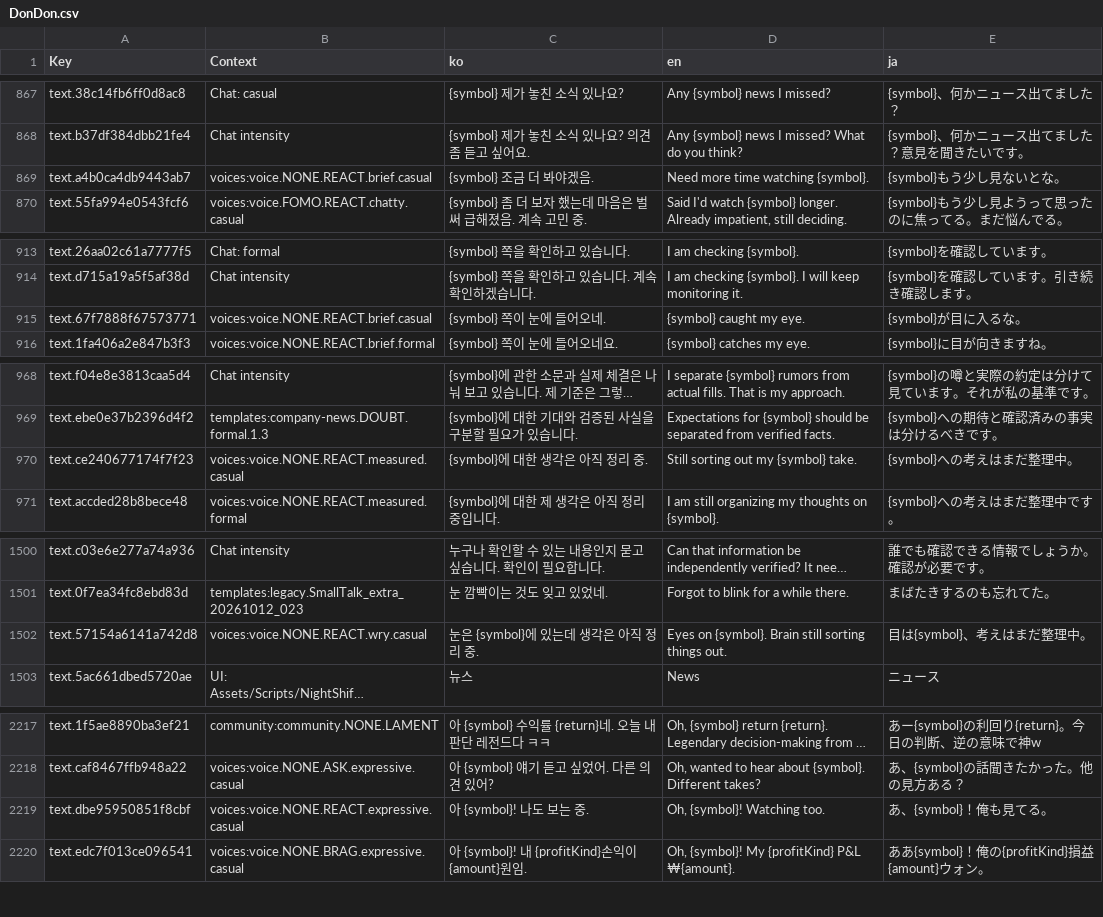
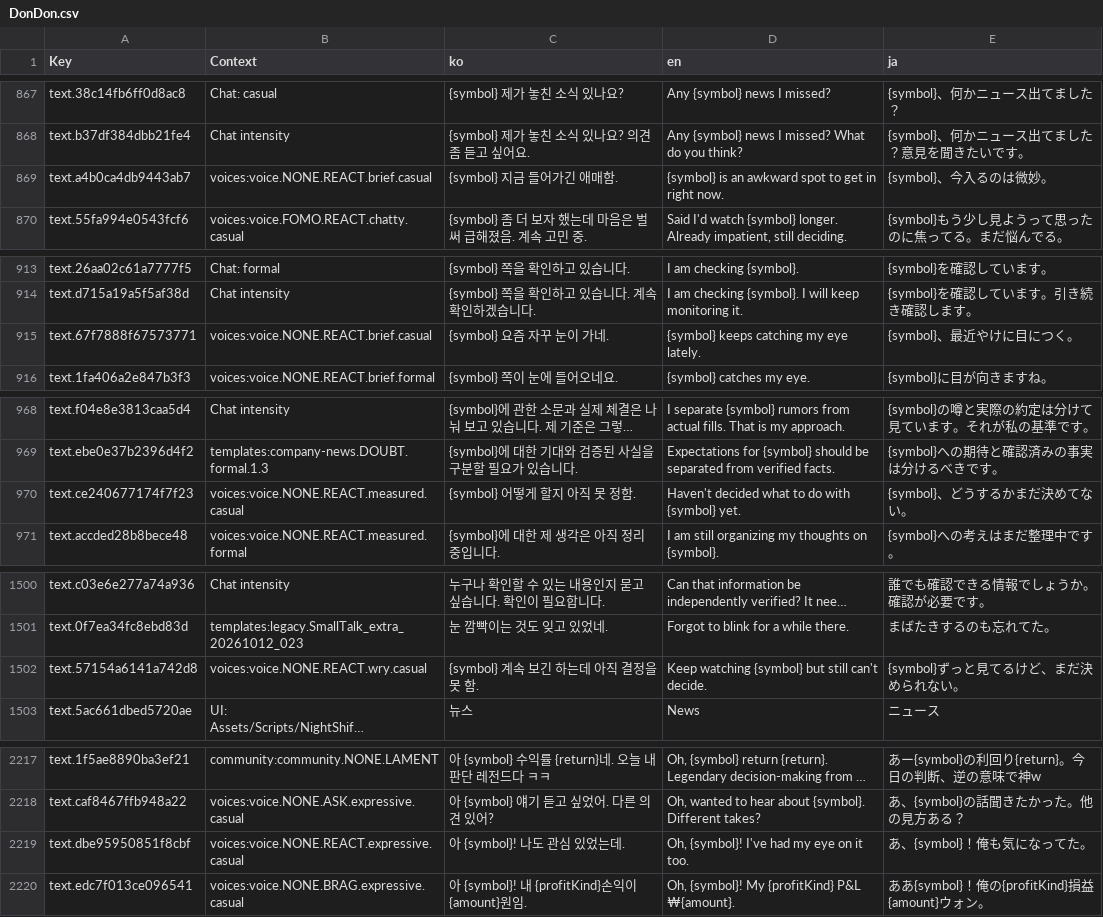
Before and after one commit to ermuks/Stock-Whale-Simulator, a CSV file: Assets/Localization/Import/DonDon.csv, drawn as a sheet; only a part is shown, gaps mark what is left out; long unchanged cells end in …; the diff covers the shown part only; the diff names each change by its address in the sheet, - before the commit and + after, or states it on an @@ line.

```diff
--- a/Assets/Localization/Import/DonDon.csv
+++ b/Assets/Localization/Import/DonDon.csv
-C869 (ko): {symbol} 조금 더 봐야겠음.
+C869 (ko): {symbol} 지금 들어가긴 애매함.
-D869 (en): Need more time watching {symbol}.
+D869 (en): {symbol} is an awkward spot to get in right now.
-E869 (ja): {symbol}もう少し見ないとな。
+E869 (ja): {symbol}、今入るのは微妙。
-C915 (ko): {symbol} 쪽이 눈에 들어오네.
+C915 (ko): {symbol} 요즘 자꾸 눈이 가네.
-D915 (en): {symbol} caught my eye.
+D915 (en): {symbol} keeps catching my eye lately.
-E915 (ja): {symbol}が目に入るな。
+E915 (ja): {symbol}、最近やけに目につく。
-C970 (ko): {symbol}에 대한 생각은 아직 정리 중.
+C970 (ko): {symbol} 어떻게 할지 아직 못 정함.
-D970 (en): Still sorting out my {symbol} take.
+D970 (en): Haven't decided what to do with {symbol} yet.
-E970 (ja): {symbol}への考えはまだ整理中。
+E970 (ja): {symbol}、どうするかまだ決めてない。
-C1502 (ko): 눈은 {symbol}에 있는데 생각은 아직 정리 중.
+C1502 (ko): {symbol} 계속 보긴 하는데 아직 결정을 못 함.
-D1502 (en): Eyes on {symbol}. Brain still sorting things out.
+D1502 (en): Keep watching {symbol} but still can't decide.
-E1502 (ja): 目は{symbol}、考えはまだ整理中。
+E1502 (ja): {symbol}ずっと見てるけど、まだ決められない。
-C2219 (ko): 아 {symbol}! 나도 보는 중.
+C2219 (ko): 아 {symbol}! 나도 관심 있었는데.
-D2219 (en): Oh, {symbol}! Watching too.
+D2219 (en): Oh, {symbol}! I've had my eye on it too.
-E2219 (ja): あ、{symbol}！俺も見てる。
+E2219 (ja): あ、{symbol}！俺も気になってた。
```
Also changed, not shown: 48 edited cells elsewhere in this file, 44 other files.
